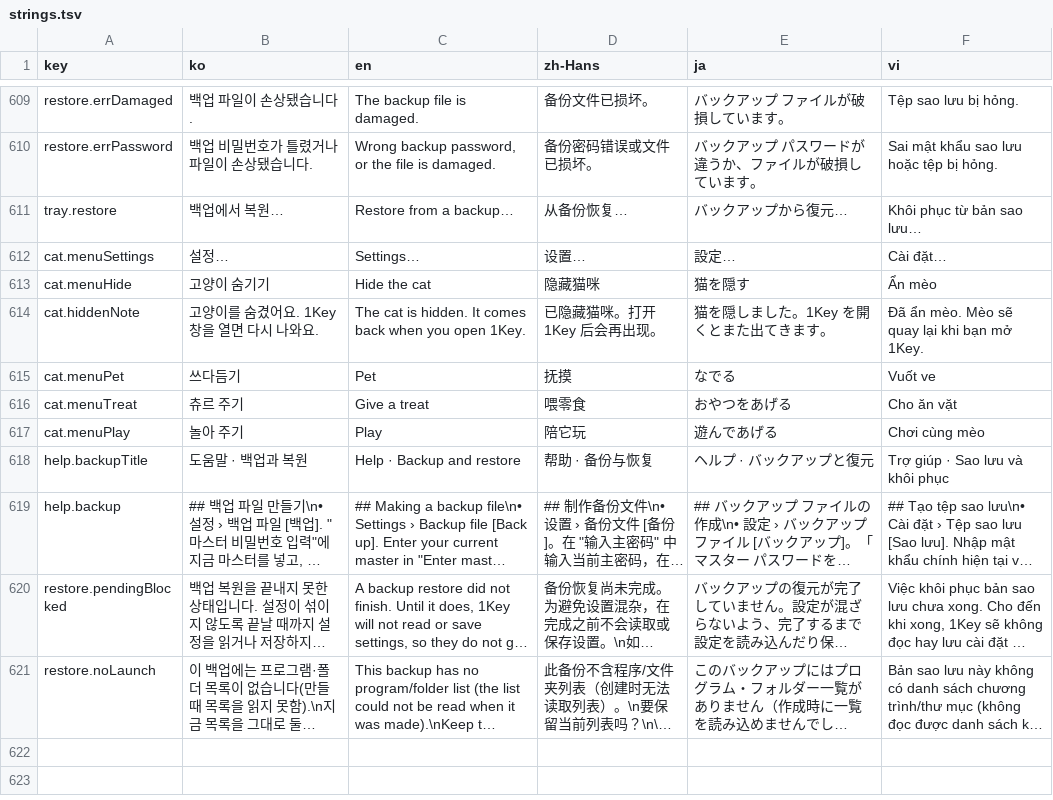
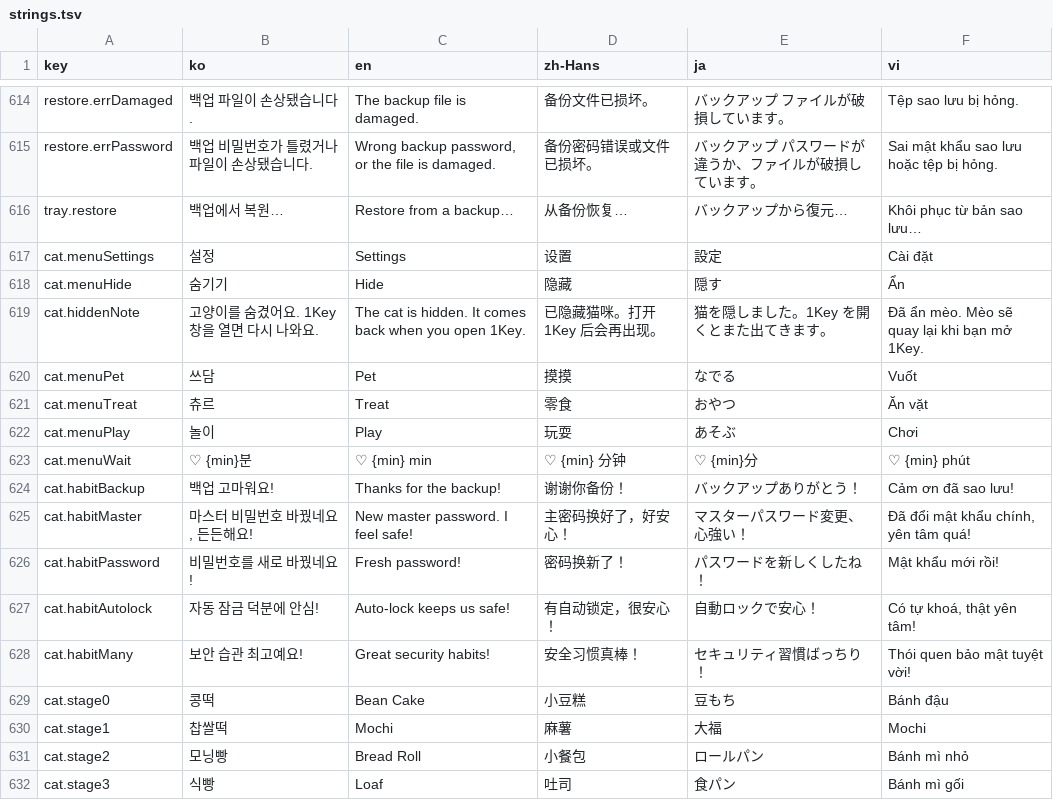
Before and after one commit to devowlscorp/1key-public, a TSV file: src/OneKey/i18n/strings.tsv, drawn as a sheet; only a part is shown, gaps mark what is left out; the shorter side is filled out with more unchanged rows; long unchanged cells end in …; the diff covers the shown part only.

```diff
--- a/src/OneKey/i18n/strings.tsv
+++ b/src/OneKey/i18n/strings.tsv
@@ -611,7 +616,17 @@ restore.errPassword	백업 비밀번호가 틀렸거나 파일이 손상됐습
 tray.restore	백업에서 복원…	Restore from a backup…	从备份恢复…	バックアップから復元…	Khôi phục từ bản sao lưu…
-cat.menuSettings	설정…	Settings…	设置…	設定…	Cài đặt…
-cat.menuHide	고양이 숨기기	Hide the cat	隐藏猫咪	猫を隠す	Ẩn mèo
+cat.menuSettings	설정	Settings	设置	設定	Cài đặt
+cat.menuHide	숨기기	Hide	隐藏	隠す	Ẩn
 cat.hiddenNote	고양이를 숨겼어요. 1Key 창을 열면 다시 나와요.	The cat is hidden. It comes back when you open 1Key.	已隐藏猫咪。打开 1Key 后会再出现。	猫を隠しました。1Key を開くとまた出てきます。	Đã ẩn mèo. Mèo sẽ quay lại khi bạn mở 1Key.
-cat.menuPet	쓰다듬기	Pet	抚摸	なでる	Vuốt ve
-cat.menuTreat	츄르 주기	Give a treat	喂零食	おやつをあげる	Cho ăn vặt
-cat.menuPlay	놀아 주기	Play	陪它玩	遊んであげる	Chơi cùng mèo
+cat.menuPet	쓰담	Pet	摸摸	なでる	Vuốt
+cat.menuTreat	츄르	Treat	零食	おやつ	Ăn vặt
+cat.menuPlay	놀이	Play	玩耍	あそぶ	Chơi
+cat.menuWait	♡ {min}분	♡ {min} min	♡ {min} 分钟	♡ {min}分	♡ {min} phút
+cat.habitBackup	백업 고마워요!	Thanks for the backup!	谢谢你备份！	バックアップありがとう！	Cảm ơn đã sao lưu!
+cat.habitMaster	마스터 비밀번호 바꿨네요, 든든해요!	New master password. I feel safe!	主密码换好了，好安心！	マスターパスワード変更、心強い！	Đã đổi mật khẩu chính, yên tâm quá!
+cat.habitPassword	비밀번호를 새로 바꿨네요!	Fresh password!	密码换新了！	パスワードを新しくしたね！	Mật khẩu mới rồi!
+cat.habitAutolock	자동 잠금 덕분에 안심!	Auto-lock keeps us safe!	有自动锁定，很安心！	自動ロックで安心！	Có tự khoá, thật yên tâm!
+cat.habitMany	보안 습관 최고예요!	Great security habits!	安全习惯真棒！	セキュリティ習慣ばっちり！	Thói quen bảo mật tuyệt vời!
+cat.stage0	콩떡	Bean Cake	小豆糕	豆もち	Bánh đậu
+cat.stage1	찹쌀떡	Mochi	麻薯	大福	Mochi
+cat.stage2	모닝빵	Bread Roll	小餐包	ロールパン	Bánh mì nhỏ
+cat.stage3	식빵	Loaf	吐司	食パン	Bánh mì gối
```
Also changed, not shown: 10 added rows elsewhere in this file, 20 other files.
